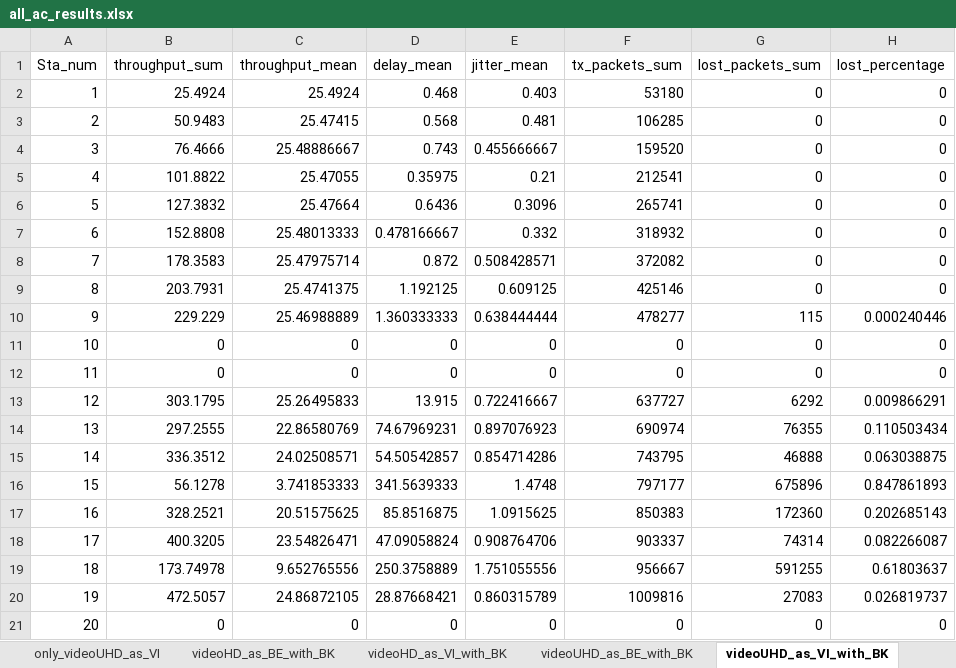
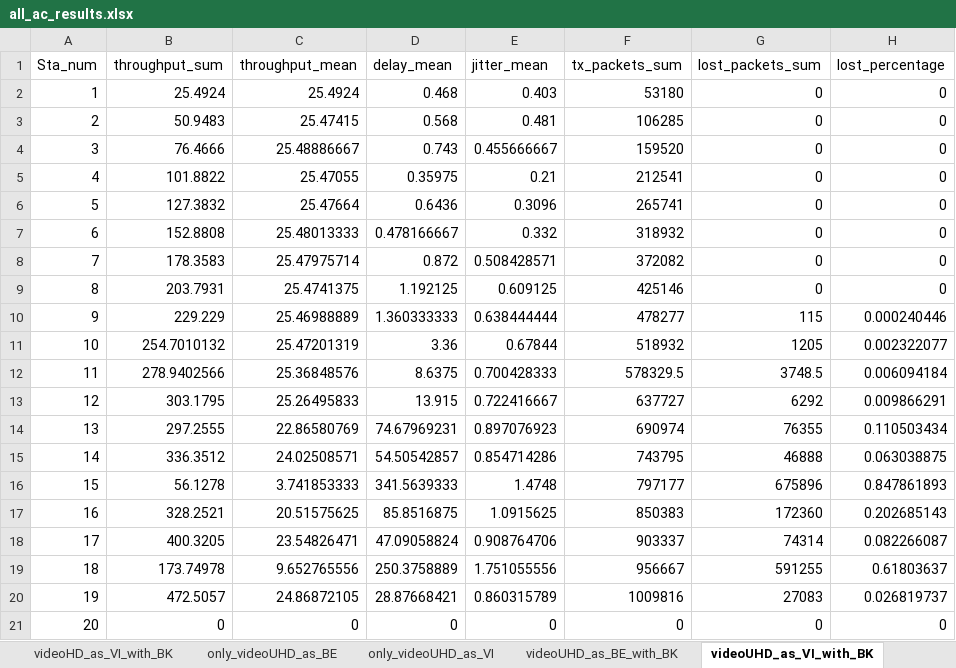
Before and after one commit to Kenndal/JOWS_WLAN, an Excel workbook: results/all_ac_results.xlsx, sheet videoUHD_as_VI_with_BK, drawn as a sheet; values as stored, in another font and other column widths than the file's, no borders; the diff names each change by its address in the sheet, - before the commit and + after, or states it on an @@ line.

```diff
--- a/results/all_ac_results.xlsx (sheet videoUHD_as_VI_with_BK)
+++ b/results/all_ac_results.xlsx (sheet videoUHD_as_VI_with_BK)
@@ sheet tab order changed: videoHD_as_VI_with_BK | only_videoUHD_as_BE | only_videoUHD_as_VI | videoUHD_as_BE_with_BK | videoUHD_as_VI_with_BK @@
-B11 (throughput_sum): 0
+B11 (throughput_sum): 254.7010132
-C11 (throughput_mean): 0
+C11 (throughput_mean): 25.47201319
-D11 (delay_mean): 0
+D11 (delay_mean): 3.36
-E11 (jitter_mean): 0
+E11 (jitter_mean): 0.67844
-F11 (tx_packets_sum): 0
+F11 (tx_packets_sum): 518932
-G11 (lost_packets_sum): 0
+G11 (lost_packets_sum): 1205
-H11 (lost_percentage): 0
+H11 (lost_percentage): 0.002322077
-B12 (throughput_sum): 0
+B12 (throughput_sum): 278.9402566
-C12 (throughput_mean): 0
+C12 (throughput_mean): 25.36848576
-D12 (delay_mean): 0
+D12 (delay_mean): 8.6375
-E12 (jitter_mean): 0
+E12 (jitter_mean): 0.700428333
-F12 (tx_packets_sum): 0
+F12 (tx_packets_sum): 578329.5
-G12 (lost_packets_sum): 0
+G12 (lost_packets_sum): 3748.5
-H12 (lost_percentage): 0
+H12 (lost_percentage): 0.006094184
```
Also changed, not shown: sheet videoHD_as_VI_with_BK, sheet videoUHD_as_BE_with_BK, sheet only_videoUHD_as_VI, sheet only_videoHD_as_VI, other sheet tabs, formulas that keep their value, charts or pictures, results/all_n_results.xlsx.
